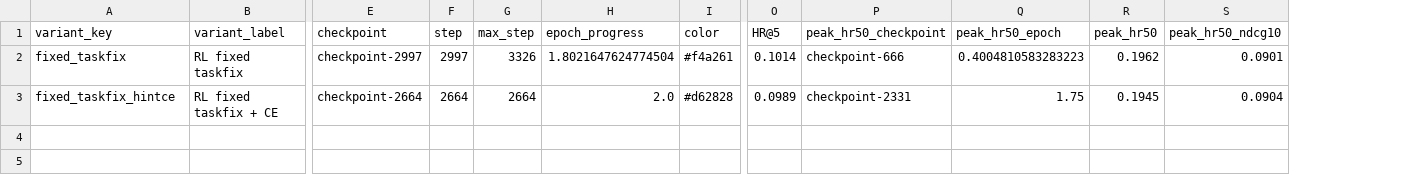
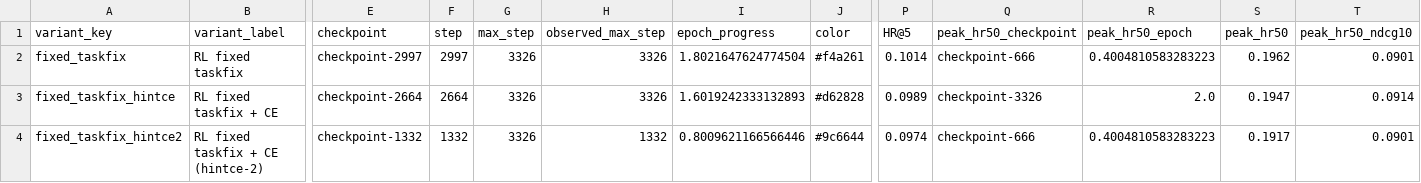
Before and after one commit to WncFht/GenRec, a CSV file: docs/assets/2026-04-11-genrec-instruments-rl-variant-comparison/fixed_hint_ce_best_summary.csv, drawn as a sheet; only a part is shown, gaps mark what is left out; addresses are those after the commit; rows hold the shown columns only; the diff names each change by its address in the sheet, - before the commit and + after, or states it on an @@ line.

```diff
--- a/docs/assets/2026-04-11-genrec-instruments-rl-variant-comparison/fixed_hint_ce_best_summary.csv
+++ b/docs/assets/2026-04-11-genrec-instruments-rl-variant-comparison/fixed_hint_ce_best_summary.csv
+column H (observed_max_step), rows 2-3: 3326 | 3326
-G3 (max_step): 2664
+G3 (max_step): 3326
-I3 (epoch_progress): 2.0
+I3 (epoch_progress): 1.6019242333132893
-Q3 (peak_hr50_checkpoint): checkpoint-2331
+Q3 (peak_hr50_checkpoint): checkpoint-3326
-R3 (peak_hr50_epoch): 1.75
+R3 (peak_hr50_epoch): 2.0
-S3 (peak_hr50): 0.1945
+S3 (peak_hr50): 0.1947
-T3 (peak_hr50_ndcg10): 0.0904
+T3 (peak_hr50_ndcg10): 0.0914
+row 4: fixed_taskfix_hintce2 | RL fixed taskfix + CE (hintce-2) | checkpoint-1332 | 1332 | 3326 | 1332 | 0.8009621166566446 | #9c6644 | 0.0974 | checkpoint-666 | 0.4004810583283223 | 0.1917 | 0.0901
```
Also changed, not shown: docs/assets/2026-04-11-genrec-instruments-rl-variant-comparison/fixed_hint_ce_checkpoint_metrics.csv, docs/assets/2026-04-11-genrec-instruments-rl-variant-comparison/rl_variant_best_summary.csv, 13 other files.
